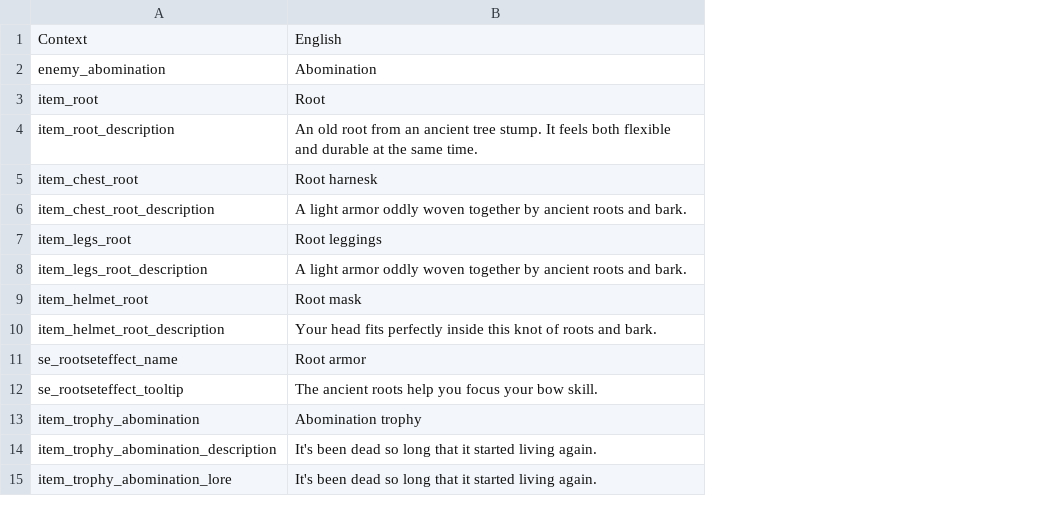
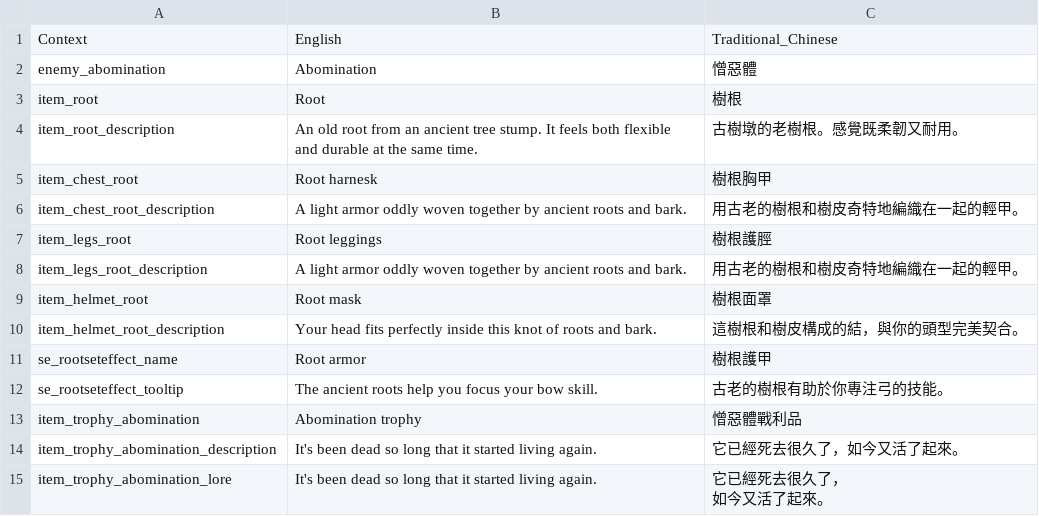
Before and after one commit to codebayin/Valheim.zh_TW, a CSV file: translation/localization_extra.csv, drawn as a sheet; ↵ is a line break in a cell; the diff names each change by its address in the sheet, - before the commit and + after, or states it on an @@ line.

```diff
--- a/translation/localization_extra.csv
+++ b/translation/localization_extra.csv
+column C, rows 1-15: Traditional_Chinese | 憎惡體 | 樹根 | 古樹墩的老樹根。感覺既柔韌又耐用。 | 樹根胸甲 | 用古老的樹根和樹皮奇特地編織在一起的輕甲。 | 樹根護脛 | 用古老的樹根和樹皮奇特地編織在一起的輕甲。 | 樹根面罩 | 這樹根和樹皮構成的結，與你的頭型完美契合。 | 樹根護甲 | 古老的樹根有助於你專注弓的技能。 | 憎惡體戰利品 | 它已經死去很久了，如今又活了起來。 | 它已經死去很久了， ↵ 如今又活了起來。
```
Also changed, not shown: 1 other file.
